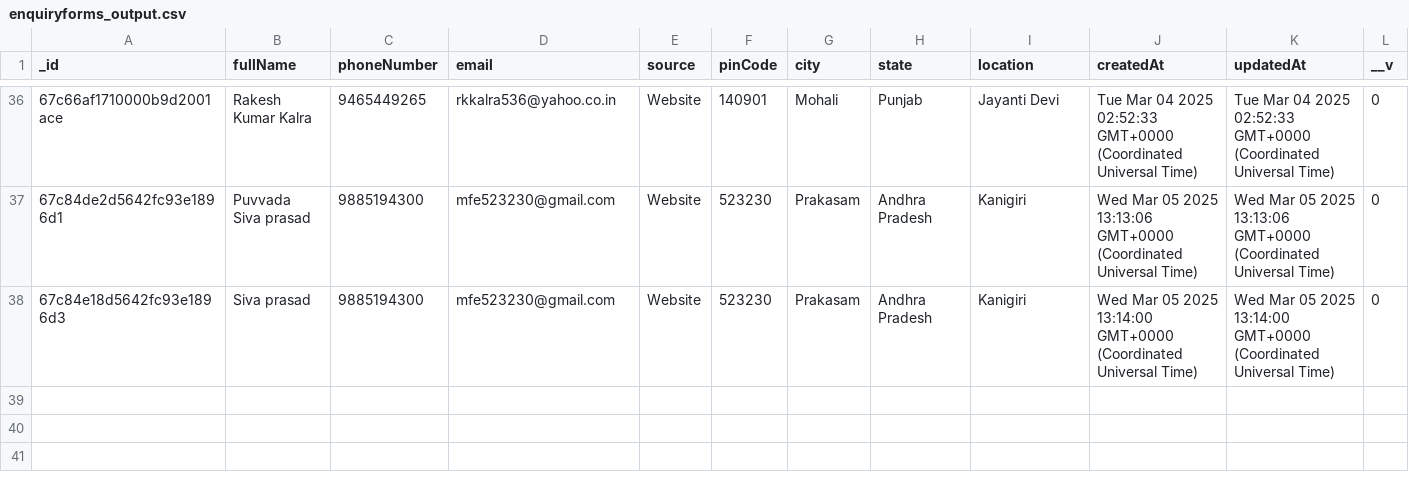
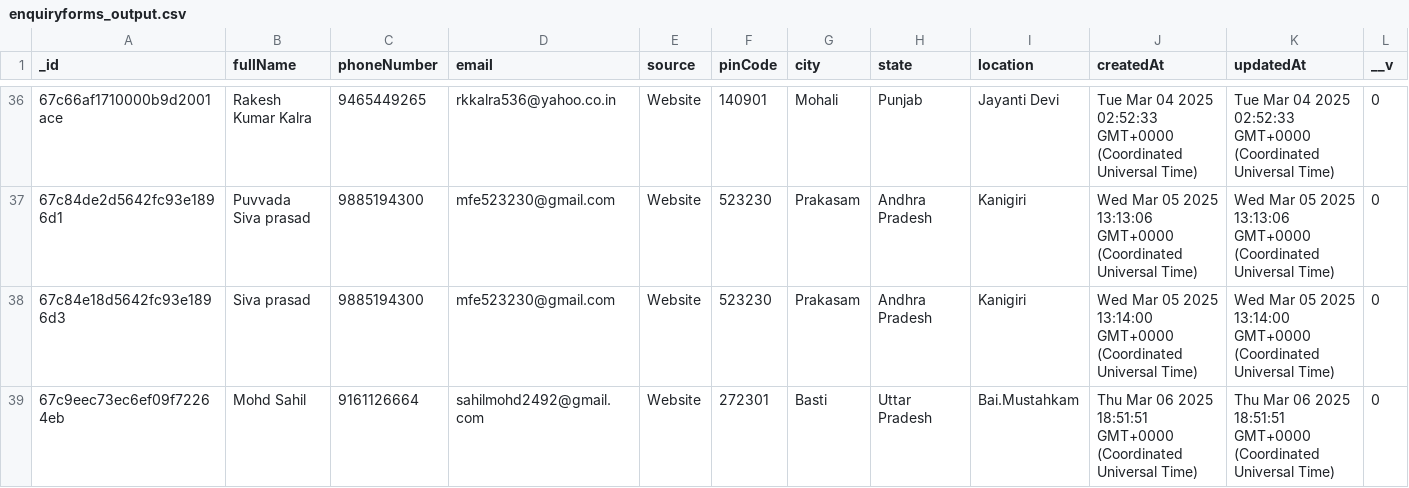
Before and after one commit to Tech3Imperio/backendimperio, a CSV file: enquiryforms_output.csv, drawn as a sheet; only a part is shown, gaps mark what is left out.

```diff
--- a/enquiryforms_output.csv
+++ b/enquiryforms_output.csv
@@ -38 +38,2 @@ _id,fullName,phoneNumber,email,source,pinCode,city,state,location,createdAt,upda
 67c84e18d5642fc93e1896d3,Siva prasad,9885194300,mfe523230@gmail.com,Website,523230,Prakasam,Andhra Pradesh,Kanigiri,Wed Mar 05 2025 13:14:00 GMT+0000 (Coordinated Universal Time),Wed Mar 05 2025 13:14:00 GMT+0000 (Coordinated Universal Time),0
+67c9eec73ec6ef09f72264eb,Mohd Sahil ,9161126664,sahilmohd2492@gmail.com,Website,272301,Basti,Uttar Pradesh,Bai.Mustahkam,Thu Mar 06 2025 18:51:51 GMT+0000 (Coordinated Universal Time),Thu Mar 06 2025 18:51:51 GMT+0000 (Coordinated Universal Time),0
```
